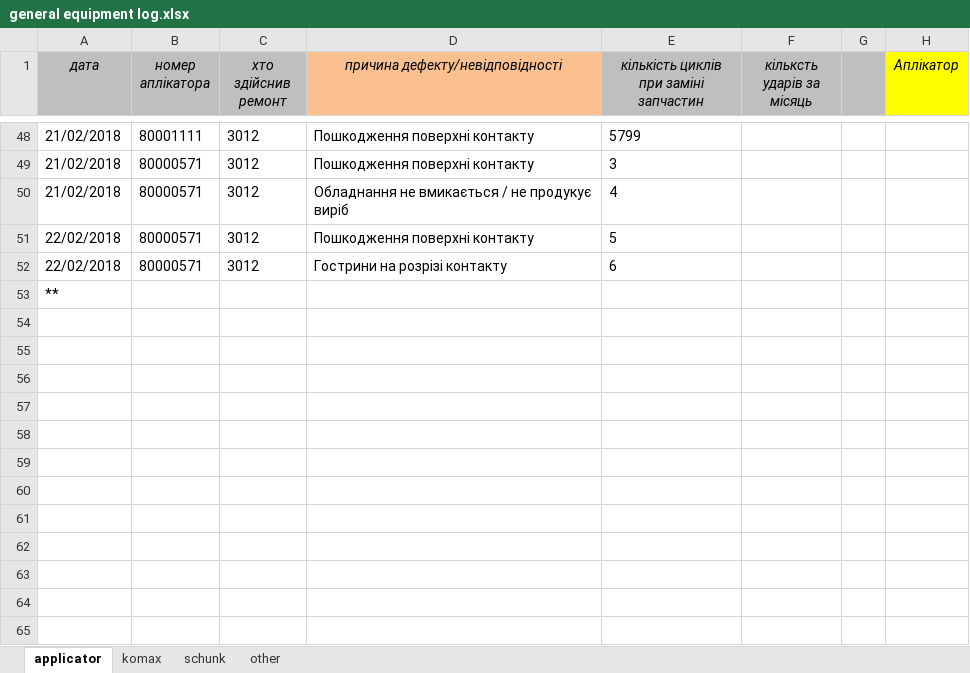
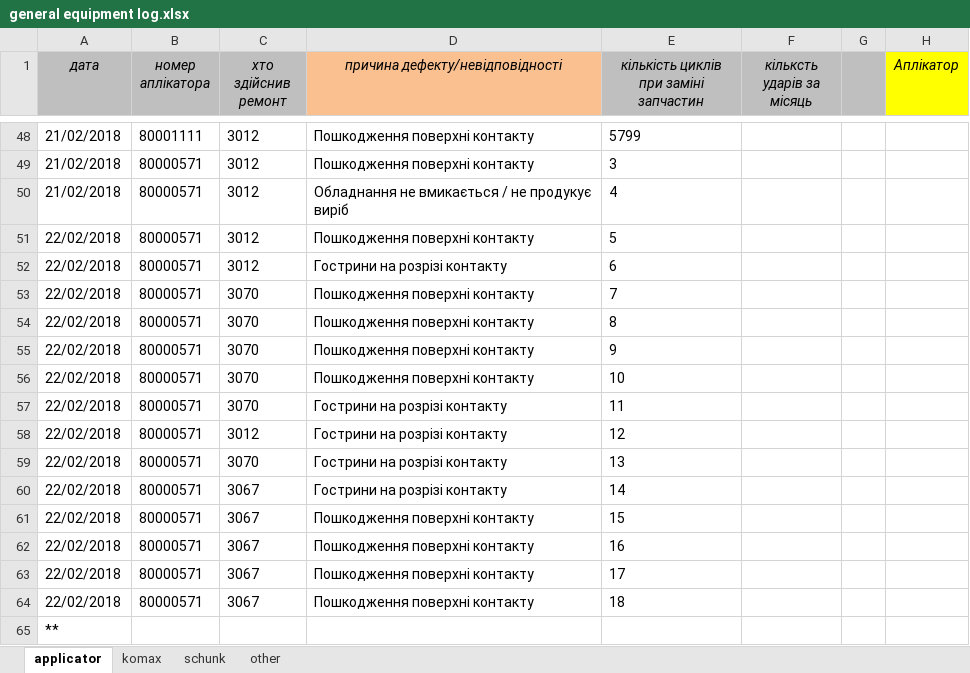
Before and after one commit to Mytsa/Mytsa, an Excel workbook: eq_log/general equipment log.xlsx, sheet applicator, drawn as a sheet; only a part is shown, gaps mark what is left out; values as stored, in another font and other column widths than the file's, no borders; the diff names each change by its address in the sheet, - before the commit and + after, or states it on an @@ line.

```diff
--- a/eq_log/general equipment log.xlsx (sheet applicator)
+++ b/eq_log/general equipment log.xlsx (sheet applicator)
+row 53: 22/02/2018 | 80000571 | 3070 | Пошкодження поверхні контакту | 7
+row 54: 22/02/2018 | 80000571 | 3070 | Пошкодження поверхні контакту | 8
+row 55: 22/02/2018 | 80000571 | 3070 | Пошкодження поверхні контакту | 9
+row 56: 22/02/2018 | 80000571 | 3070 | Пошкодження поверхні контакту | 10
+row 57: 22/02/2018 | 80000571 | 3070 | Гострини на розрізі контакту | 11
+row 58: 22/02/2018 | 80000571 | 3012 | Гострини на розрізі контакту | 12
+row 59: 22/02/2018 | 80000571 | 3070 | Гострини на розрізі контакту | 13
+row 60: 22/02/2018 | 80000571 | 3067 | Гострини на розрізі контакту | 14
+row 61: 22/02/2018 | 80000571 | 3067 | Пошкодження поверхні контакту | 15
+row 62: 22/02/2018 | 80000571 | 3067 | Пошкодження поверхні контакту | 16
+row 63: 22/02/2018 | 80000571 | 3067 | Пошкодження поверхні контакту | 17
+row 64: 22/02/2018 | 80000571 | 3067 | Пошкодження поверхні контакту | 18
```
Also changed, not shown: eq_log/eq_file/80000571.xlsx, f2-02-04-5.xlsx, 3 other files.
